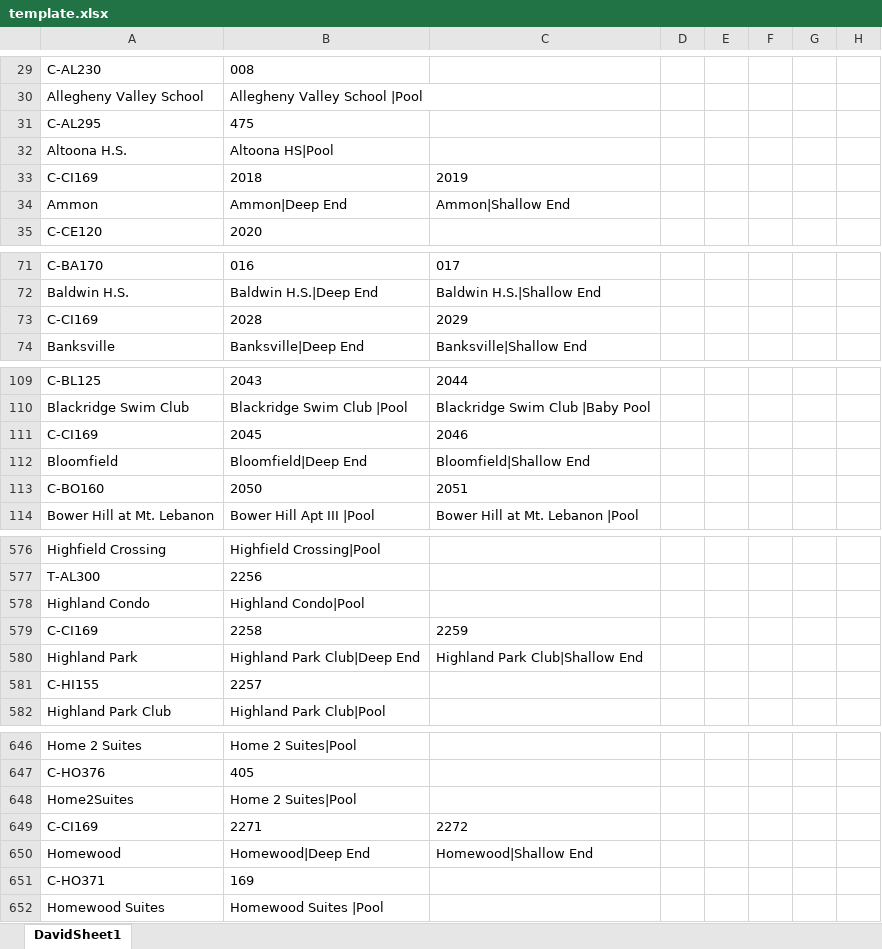
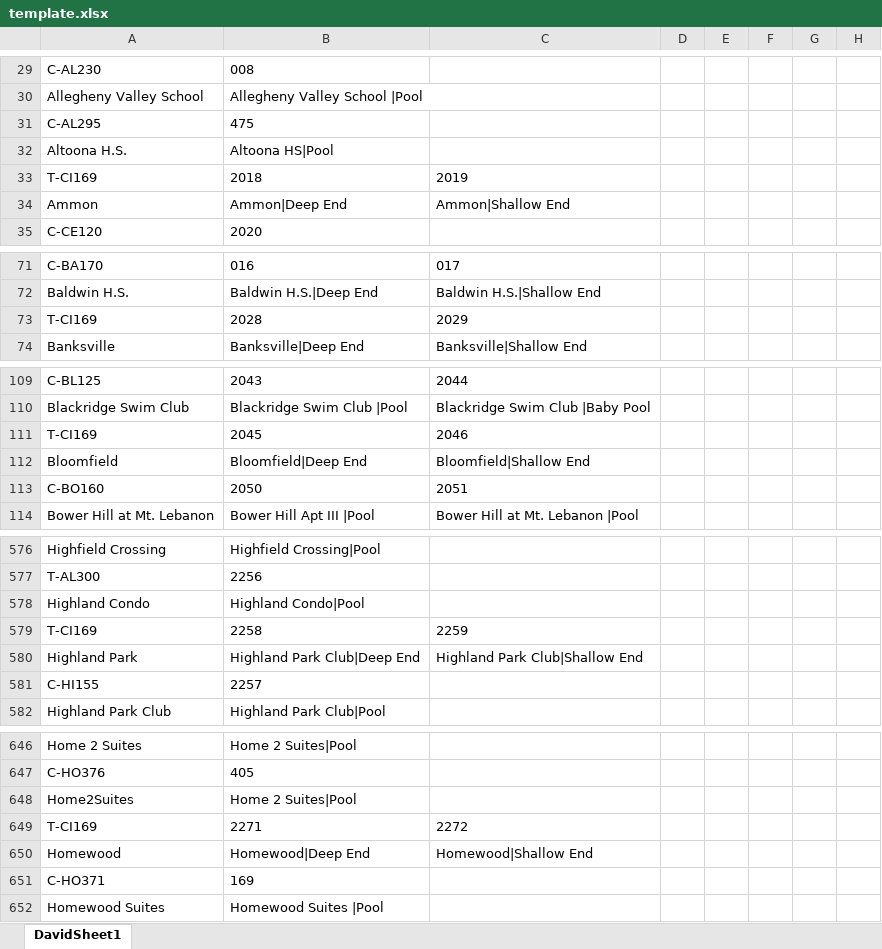
Before and after one commit to DavidPreiss/pdf_host_webpage, an Excel workbook: template.xlsx, sheet DavidSheet1, drawn as a sheet; only a part is shown, gaps mark what is left out; values as stored, in another font and other column widths than the file's, no borders; the diff covers the shown part only; the diff names each change by its address in the sheet, - before the commit and + after, or states it on an @@ line.

Commit message:
finished fixing template.xlsx

```diff
--- a/template.xlsx (sheet DavidSheet1)
+++ b/template.xlsx (sheet DavidSheet1)
-A33: C-CI169
+A33: T-CI169
-A73: C-CI169
+A73: T-CI169
-A111: C-CI169
+A111: T-CI169
-A579: C-CI169
+A579: T-CI169
-A649: C-CI169
+A649: T-CI169
```
Also changed, not shown: 14 edited cells elsewhere in this sheet.
